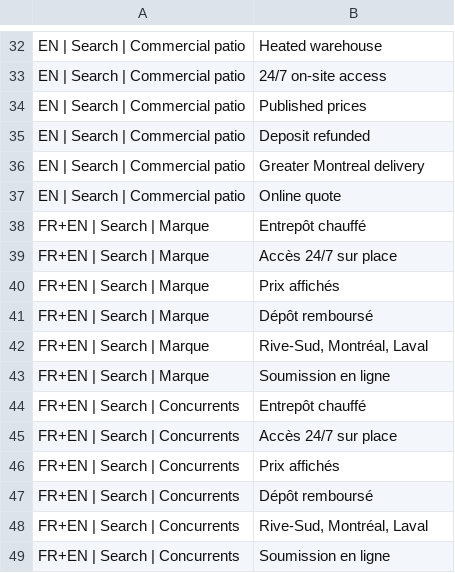
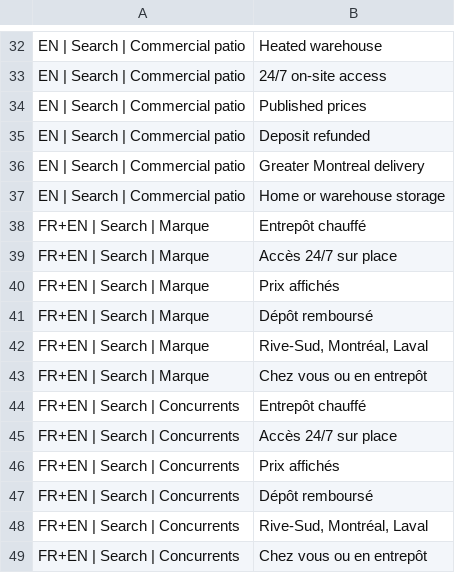
Before and after one commit to jpdemuszka-art/MobilCube, a CSV file: ads/google-ads-editor/08-callouts.csv, drawn as a sheet; only a part is shown, gaps mark what is left out; the diff covers the shown part only.

```diff
--- a/ads/google-ads-editor/08-callouts.csv
+++ b/ads/google-ads-editor/08-callouts.csv
@@ -36,3 +36,3 @@ EN | Search | Commercial patio,Deposit refunded
 EN | Search | Commercial patio,Greater Montreal delivery
-EN | Search | Commercial patio,Online quote
+EN | Search | Commercial patio,Home or warehouse storage
 FR+EN | Search | Marque,Entrepôt chauffé
@@ -42,3 +42,3 @@ FR+EN | Search | Marque,Dépôt remboursé
 FR+EN | Search | Marque,"Rive-Sud, Montréal, Laval"
-FR+EN | Search | Marque,Soumission en ligne
+FR+EN | Search | Marque,Chez vous ou en entrepôt
 FR+EN | Search | Concurrents,Entrepôt chauffé
@@ -48,2 +48,2 @@ FR+EN | Search | Concurrents,Dépôt remboursé
 FR+EN | Search | Concurrents,"Rive-Sud, Montréal, Laval"
-FR+EN | Search | Concurrents,Soumission en ligne
+FR+EN | Search | Concurrents,Chez vous ou en entrepôt
```
Also changed, not shown: 5 edited cells elsewhere in this file, 10 other files.
